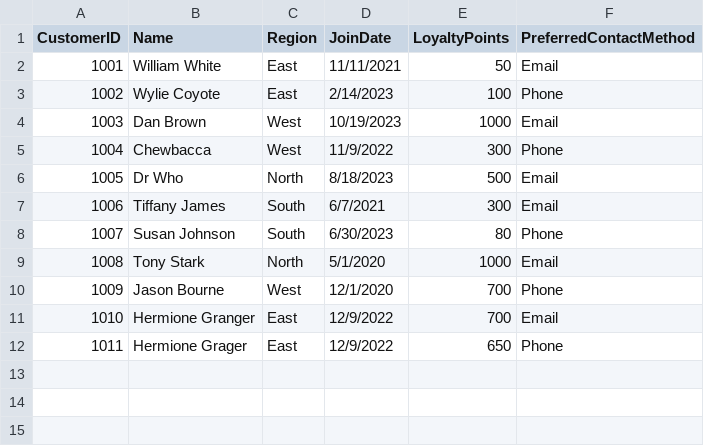
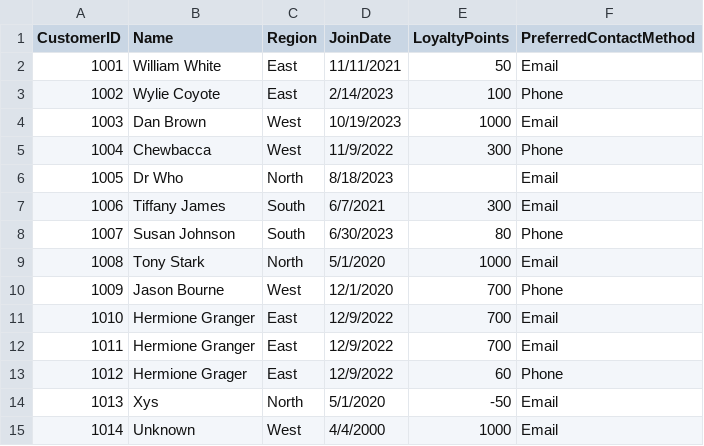
Before and after one commit to Kiruthikaa2512/smart-store, a CSV file: data/raw/customers_data.csv, drawn as a sheet; addresses are those after the commit; the diff names each change by its address in the sheet, - before the commit and + after, or states it on an @@ line.

Commit message:
Added new columns to raw data files

```diff
--- a/data/raw/customers_data.csv
+++ b/data/raw/customers_data.csv
-E6 (LoyaltyPoints): 500
+E6 (LoyaltyPoints): (empty)
+row 12: 1011 | Hermione Granger | East | 12/9/2022 | 700 | Email
@@ column A (CustomerID) renumbered in row 13 @@
-E13 (LoyaltyPoints): 650
+E13 (LoyaltyPoints): 60
+row 14: 1013 | Xys | North | 5/1/2020 | -50 | Email
+row 15: 1014 | Unknown | West | 4/4/2000 | 1000 | Email
```
Also changed, not shown: data/raw/products_data.csv, data/raw/sales_data.csv.
